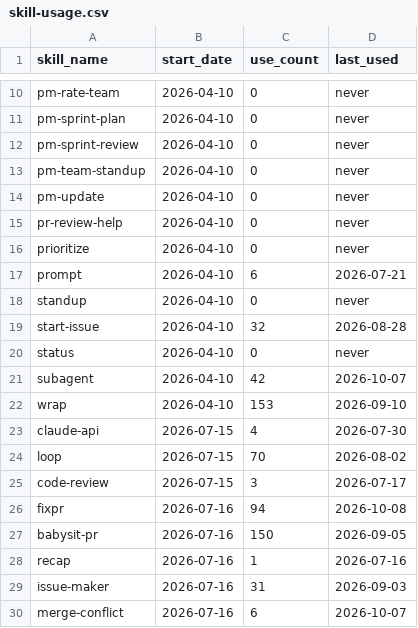
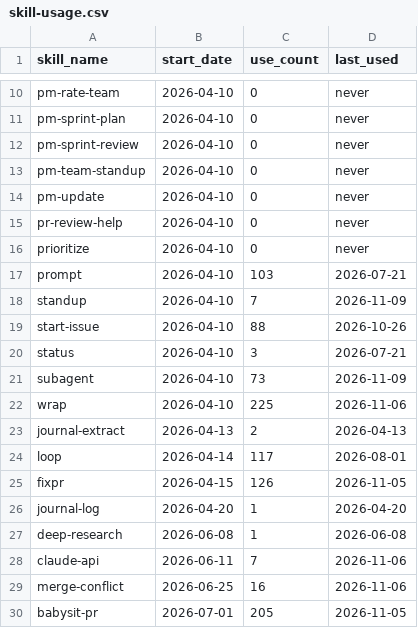
Before and after one commit to auerbachb/claude-code-config, a CSV file: skill-usage.csv, drawn as a sheet; only a part is shown, gaps mark what is left out; the diff covers the shown part only.

Commit message:
telemetry: snapshot 2026-11-10T15:34:18Z from Mac [skip ci]

```diff
--- a/skill-usage.csv
+++ b/skill-usage.csv
@@ -16,15 +16,15 @@ pr-review-help,2026-04-10,0,never
 prioritize,2026-04-10,0,never
-prompt,2026-04-10,6,2026-07-21
-standup,2026-04-10,0,never
-start-issue,2026-04-10,32,2026-08-28
-status,2026-04-10,0,never
-subagent,2026-04-10,42,2026-10-07
-wrap,2026-04-10,153,2026-09-10
-claude-api,2026-07-15,4,2026-07-30
-loop,2026-07-15,70,2026-08-02
-code-review,2026-07-15,3,2026-07-17
-fixpr,2026-07-16,94,2026-10-08
-babysit-pr,2026-07-16,150,2026-09-05
-recap,2026-07-16,1,2026-07-16
-issue-maker,2026-07-16,31,2026-09-03
-merge-conflict,2026-07-16,6,2026-10-07
+prompt,2026-04-10,103,2026-07-21
+standup,2026-04-10,7,2026-11-09
+start-issue,2026-04-10,88,2026-10-26
+status,2026-04-10,3,2026-07-21
+subagent,2026-04-10,73,2026-11-09
+wrap,2026-04-10,225,2026-11-06
+journal-extract,2026-04-13,2,2026-04-13
+loop,2026-04-14,117,2026-08-01
+fixpr,2026-04-15,126,2026-11-05
+journal-log,2026-04-20,1,2026-04-20
+deep-research,2026-06-08,1,2026-06-08
+claude-api,2026-06-11,7,2026-11-06
+merge-conflict,2026-06-25,16,2026-11-06
+babysit-pr,2026-07-01,205,2026-11-05
```
Also changed, not shown: 13 added rows, 7 removed rows and 34 edited cells elsewhere in this file.
